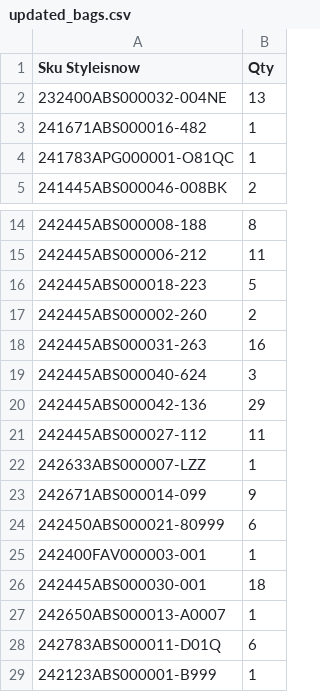
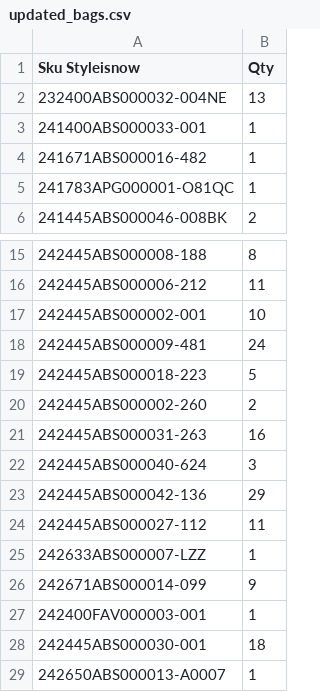
Before and after one commit to dissagaliyeva/shopify_ikonic_update, a CSV file: updated_bags.csv, drawn as a sheet; only a part is shown, gaps mark what is left out; the shorter side is filled out with more unchanged rows.

```diff
--- a/updated_bags.csv
+++ b/updated_bags.csv
@@ -2,2 +2,3 @@ Sku Styleisnow,Qty
 232400ABS000032-004NE,13
+241400ABS000033-001,1
 241671ABS000016-482,1
@@ -15,2 +16,4 @@ Sku Styleisnow,Qty
 242445ABS000006-212,11
+242445ABS000002-001,10
+242445ABS000009-481,24
 242445ABS000018-223,5
@@ -23,3 +26,2 @@ Sku Styleisnow,Qty
 242671ABS000014-099,9
-242450ABS000021-80999,6
 242400FAV000003-001,1
```
Also changed, not shown: updated_other.csv.
